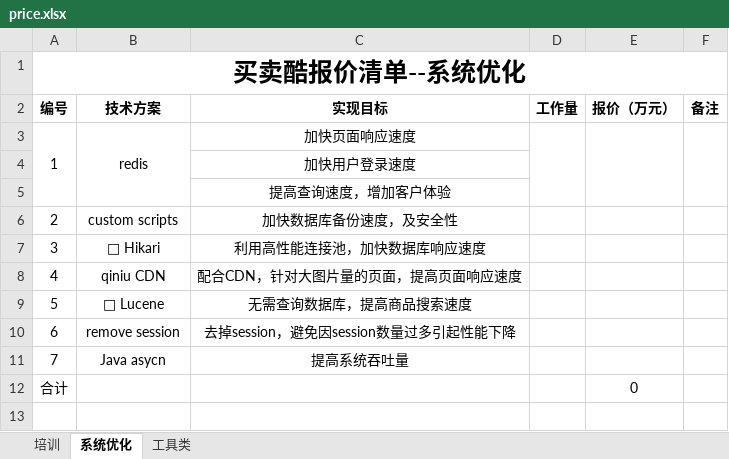
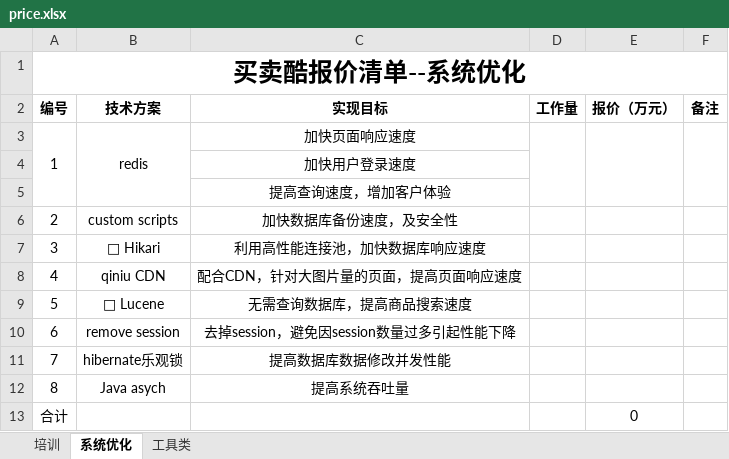
Before and after one commit to deshui123/liuxing, an Excel workbook: price.xlsx, sheet 系统优化, drawn as a sheet; values as stored, in another font and other column widths than the file's, no borders; addresses are those after the commit; the diff names each change by its address in the sheet, - before the commit and + after, or states it on an @@ line.

Commit message:
gabriel

```diff
--- a/price.xlsx (sheet 系统优化)
+++ b/price.xlsx (sheet 系统优化)
+row 11: 7 | hibernate乐观锁 | 提高数据库数据修改并发性能
@@ column A (编号) renumbered in row 12 @@
-B12 (技术方案): Java asycn
+B12 (技术方案): Java asych
```
Also changed, not shown: sheet 培训, formulas that keep their value.
